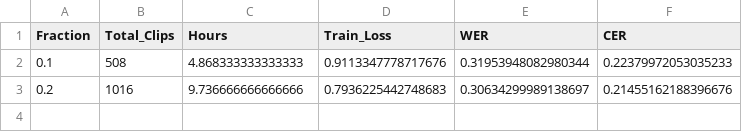
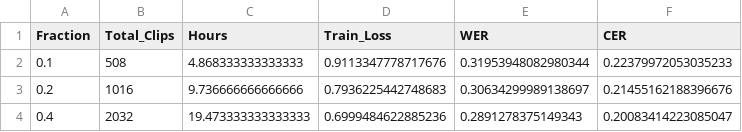
Before and after one commit to silvermango9927/synthetic-data-pipeline, a CSV file: outputs/benchmark/stats/scaling_hi_whisper_synthetic.csv, drawn as a sheet.

Commit message:
chore: auto-update scaling sweep results for fraction 40.0%

```diff
--- a/outputs/benchmark/stats/scaling_hi_whisper_synthetic.csv
+++ b/outputs/benchmark/stats/scaling_hi_whisper_synthetic.csv
@@ -3 +3,2 @@ Fraction,Total_Clips,Hours,Train_Loss,WER,CER
 0.2,1016,9.736666666666666,0.7936225442748683,0.30634299989138697,0.21455162188396676
+0.4,2032,19.473333333333333,0.6999484622885236,0.2891278375149343,0.20083414223085047
```
Also changed, not shown: 1 other file.
